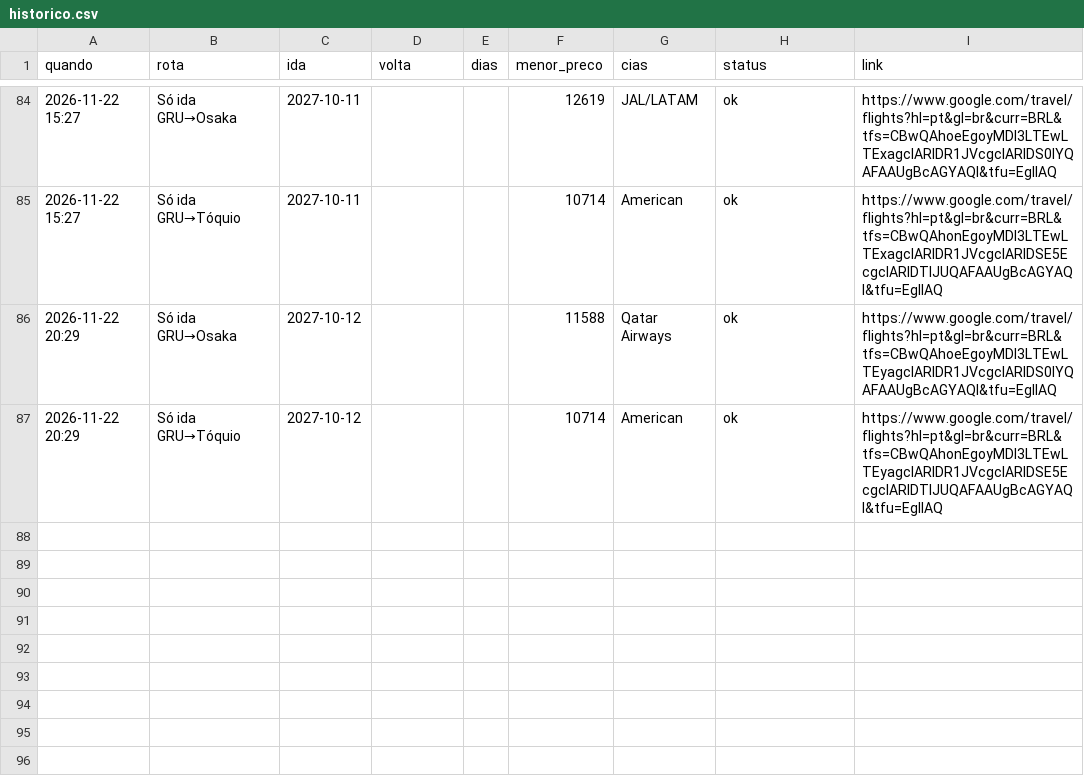
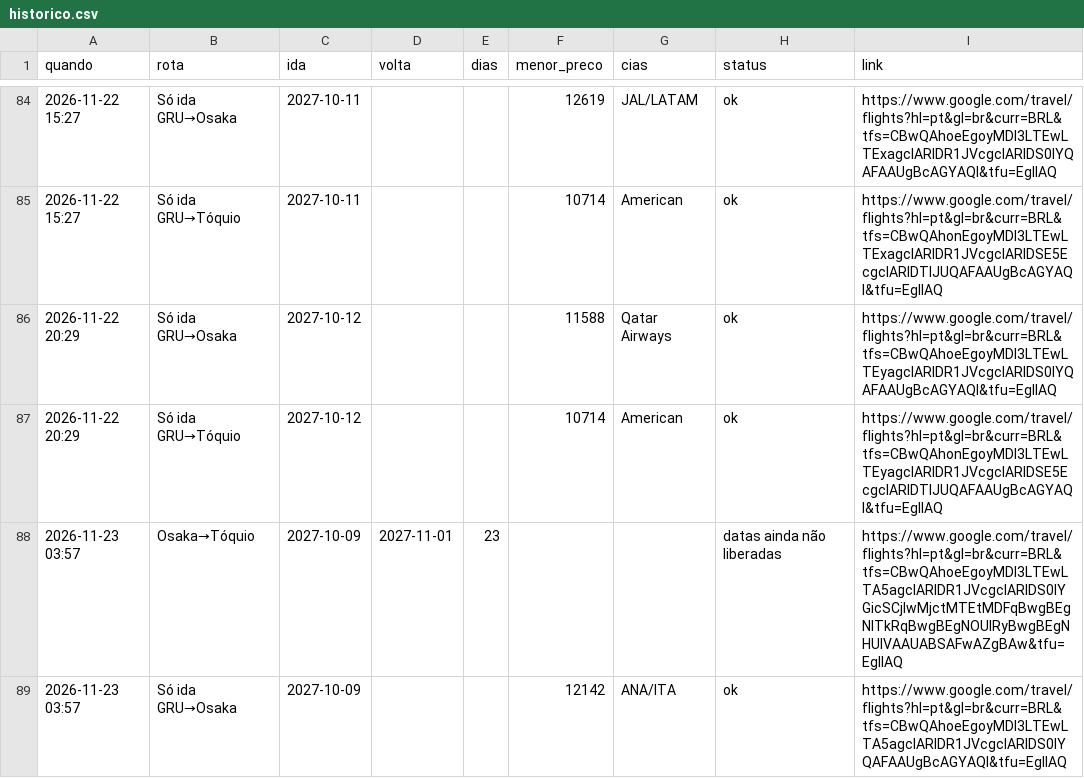
Before and after one commit to kamillabodi/robo-passagens-japao, a CSV file: data/historico.csv, drawn as a sheet; only a part is shown, gaps mark what is left out; the diff names each change by its address in the sheet, - before the commit and + after, or states it on an @@ line.

```diff
--- a/data/historico.csv
+++ b/data/historico.csv
+row 88: 2026-11-23 03:57 | Osaka→Tóquio | 2027-10-09 | 2027-11-01 | 23 |  |  | datas ainda não liberadas | https://www.google.com/travel/flights?hl=pt&gl=br&curr=BRL&tfs=CBwQAhoeEgoyMDI3LTEwLTA5agcIARIDR1JVcgcIARIDS0lYGicSCjIwMjctMTEtMDFqBwgBEgNITkRqBwgBEgNOUlRyBwgBEgNHUlVAAUABSAFwAZgBAw&tfu=EgIIAQ
+row 89: 2026-11-23 03:57 | Só ida GRU→Osaka | 2027-10-09 |  |  | 12142 | ANA/ITA | ok | https://www.google.com/travel/flights?hl=pt&gl=br&curr=BRL&tfs=CBwQAhoeEgoyMDI3LTEwLTA5agcIARIDR1JVcgcIARIDS0lYQAFAAUgBcAGYAQI&tfu=EgIIAQ
```
Also changed, not shown: 2 other files.
